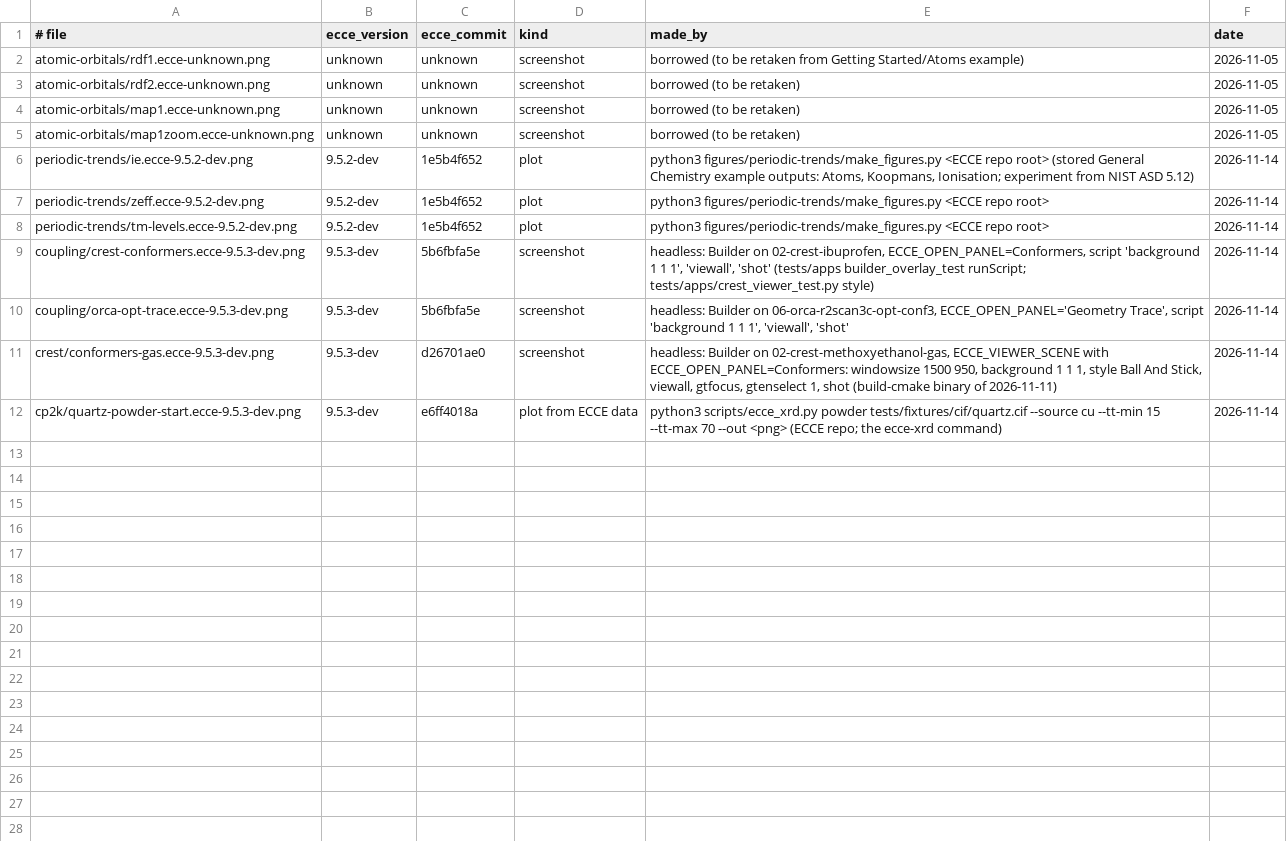
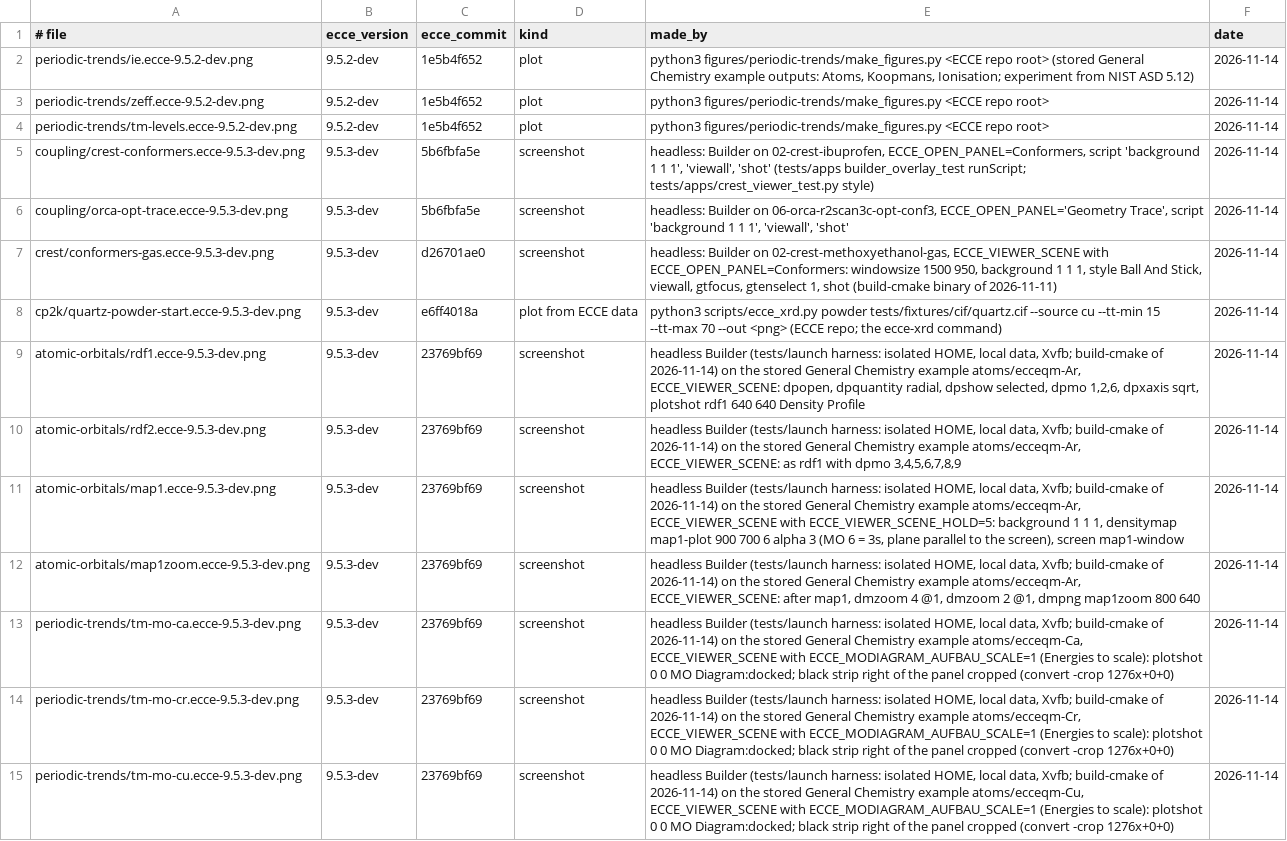
Before and after one commit to FriendsofECCE/ecce-by-example, a TSV file: figures/MANIFEST.tsv, drawn as a sheet.

```diff
--- a/figures/MANIFEST.tsv
+++ b/figures/MANIFEST.tsv
@@ -1,6 +1,2 @@
 # file	ecce_version	ecce_commit	kind	made_by	date
-atomic-orbitals/rdf1.ecce-unknown.png	unknown	unknown	screenshot	borrowed (to be retaken from Getting Started/Atoms example)	2026-11-05
-atomic-orbitals/rdf2.ecce-unknown.png	unknown	unknown	screenshot	borrowed (to be retaken)	2026-11-05
-atomic-orbitals/map1.ecce-unknown.png	unknown	unknown	screenshot	borrowed (to be retaken)	2026-11-05
-atomic-orbitals/map1zoom.ecce-unknown.png	unknown	unknown	screenshot	borrowed (to be retaken)	2026-11-05
 periodic-trends/ie.ecce-9.5.2-dev.png	9.5.2-dev	1e5b4f652	plot	python3 figures/periodic-trends/make_figures.py <ECCE repo root> (stored General Chemistry example outputs: Atoms, Koopmans, Ionisation; experiment from NIST ASD 5.12)	2026-11-14
@@ -12 +8,8 @@ crest/conformers-gas.ecce-9.5.3-dev.png	9.5.3-dev	d26701ae0	screenshot	headless:
 cp2k/quartz-powder-start.ecce-9.5.3-dev.png	9.5.3-dev	e6ff4018a	plot from ECCE data	python3 scripts/ecce_xrd.py powder tests/fixtures/cif/quartz.cif --source cu --tt-min 15 --tt-max 70 --out <png> (ECCE repo; the ecce-xrd command)	2026-11-14
+atomic-orbitals/rdf1.ecce-9.5.3-dev.png	9.5.3-dev	23769bf69	screenshot	headless Builder (tests/launch harness: isolated HOME, local data, Xvfb; build-cmake of 2026-11-14) on the stored General Chemistry example atoms/ecceqm-Ar, ECCE_VIEWER_SCENE: dpopen, dpquantity radial, dpshow selected, dpmo 1,2,6, dpxaxis sqrt, plotshot rdf1 640 640 Density Profile	2026-11-14
+atomic-orbitals/rdf2.ecce-9.5.3-dev.png	9.5.3-dev	23769bf69	screenshot	headless Builder (tests/launch harness: isolated HOME, local data, Xvfb; build-cmake of 2026-11-14) on the stored General Chemistry example atoms/ecceqm-Ar, ECCE_VIEWER_SCENE: as rdf1 with dpmo 3,4,5,6,7,8,9	2026-11-14
+atomic-orbitals/map1.ecce-9.5.3-dev.png	9.5.3-dev	23769bf69	screenshot	headless Builder (tests/launch harness: isolated HOME, local data, Xvfb; build-cmake of 2026-11-14) on the stored General Chemistry example atoms/ecceqm-Ar, ECCE_VIEWER_SCENE with ECCE_VIEWER_SCENE_HOLD=5: background 1 1 1, densitymap map1-plot 900 700 6 alpha 3 (MO 6 = 3s, plane parallel to the screen), screen map1-window	2026-11-14
+atomic-orbitals/map1zoom.ecce-9.5.3-dev.png	9.5.3-dev	23769bf69	screenshot	headless Builder (tests/launch harness: isolated HOME, local data, Xvfb; build-cmake of 2026-11-14) on the stored General Chemistry example atoms/ecceqm-Ar, ECCE_VIEWER_SCENE: after map1, dmzoom 4 @1, dmzoom 2 @1, dmpng map1zoom 800 640	2026-11-14
+periodic-trends/tm-mo-ca.ecce-9.5.3-dev.png	9.5.3-dev	23769bf69	screenshot	headless Builder (tests/launch harness: isolated HOME, local data, Xvfb; build-cmake of 2026-11-14) on the stored General Chemistry example atoms/ecceqm-Ca, ECCE_VIEWER_SCENE with ECCE_MODIAGRAM_AUFBAU_SCALE=1 (Energies to scale): plotshot 0 0 MO Diagram:docked; black strip right of the panel cropped (convert -crop 1276x+0+0)	2026-11-14
+periodic-trends/tm-mo-cr.ecce-9.5.3-dev.png	9.5.3-dev	23769bf69	screenshot	headless Builder (tests/launch harness: isolated HOME, local data, Xvfb; build-cmake of 2026-11-14) on the stored General Chemistry example atoms/ecceqm-Cr, ECCE_VIEWER_SCENE with ECCE_MODIAGRAM_AUFBAU_SCALE=1 (Energies to scale): plotshot 0 0 MO Diagram:docked; black strip right of the panel cropped (convert -crop 1276x+0+0)	2026-11-14
+periodic-trends/tm-mo-cu.ecce-9.5.3-dev.png	9.5.3-dev	23769bf69	screenshot	headless Builder (tests/launch harness: isolated HOME, local data, Xvfb; build-cmake of 2026-11-14) on the stored General Chemistry example atoms/ecceqm-Cu, ECCE_VIEWER_SCENE with ECCE_MODIAGRAM_AUFBAU_SCALE=1 (Energies to scale): plotshot 0 0 MO Diagram:docked; black strip right of the panel cropped (convert -crop 1276x+0+0)	2026-11-14
```
Also changed, not shown: 12 other files.
